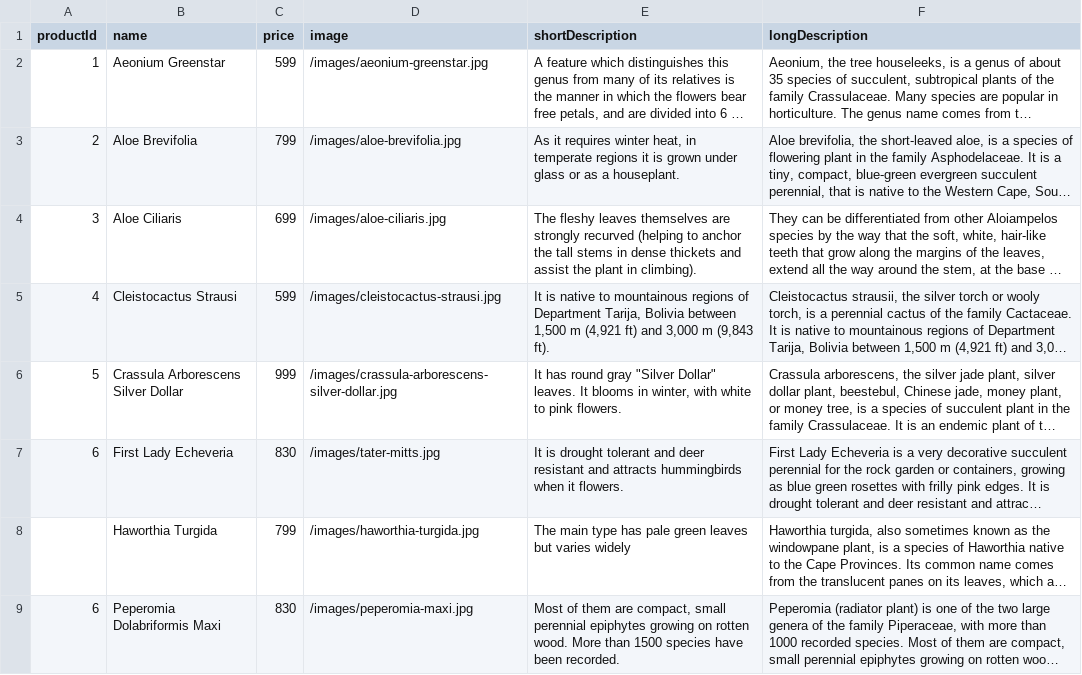
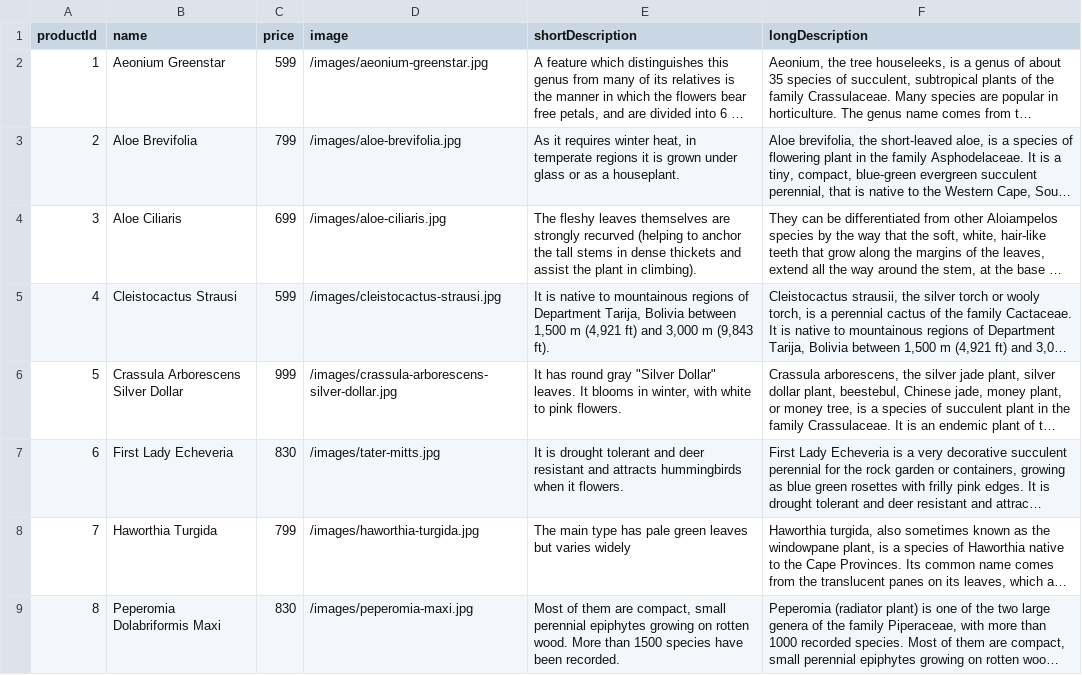
Before and after one commit to kevin-tolentino/succulent-sales-js, a CSV file: products.csv, drawn as a sheet; long unchanged cells end in …; the diff names each change by its address in the sheet, - before the commit and + after, or states it on an @@ line.

Commit message:
added productId for all products in csv document

```diff
--- a/products.csv
+++ b/products.csv
-A8 (productId): (empty)
+A8 (productId): 7
-A9 (productId): 6
+A9 (productId): 8
```
